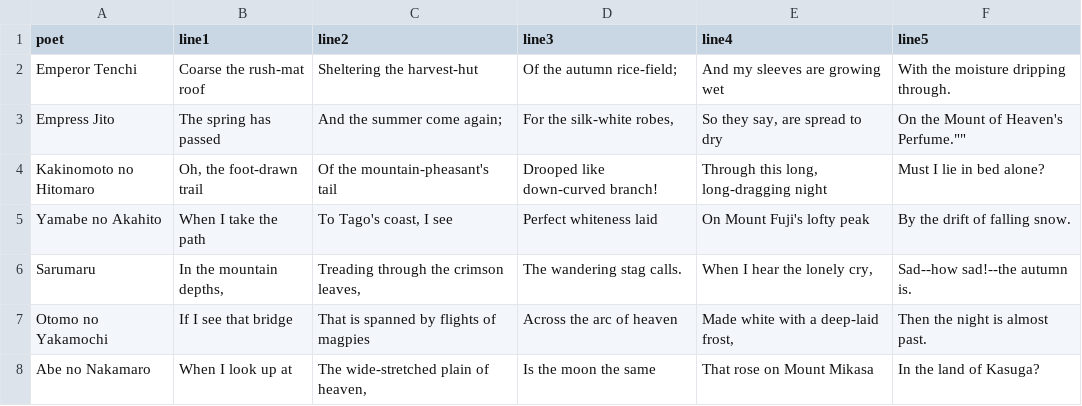
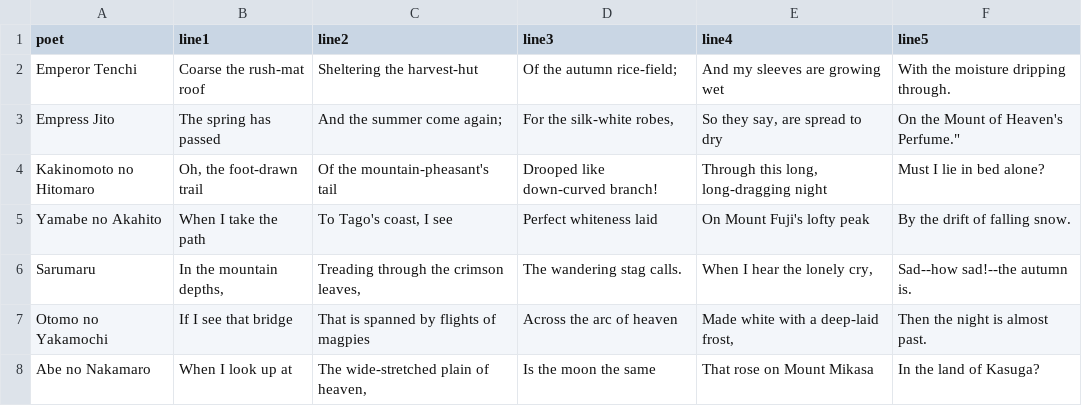
Before and after one commit to jchen2186/karuta, a CSV file: cleaned_poems/eng.csv, drawn as a sheet; only a part is shown.

Commit message:
Deleted extra quotation mark

```diff
--- a/cleaned_poems/eng.csv
+++ b/cleaned_poems/eng.csv
@@ -2,3 +2,3 @@ poet,line1,line2,line3,line4,line5
 Emperor Tenchi,"Coarse the rush-mat roof","Sheltering the harvest-hut","Of the autumn rice-field;","And my sleeves are growing wet","With the moisture dripping through."
-Empress Jito,"The spring has passed","And the summer come again;","For the silk-white robes,","So they say, are spread to dry","On the "Mount of Heaven's Perfume.""
+Empress Jito,"The spring has passed","And the summer come again;","For the silk-white robes,","So they say, are spread to dry","On the "Mount of Heaven's Perfume."
 Kakinomoto no Hitomaro,"Oh, the foot-drawn trail","Of the mountain-pheasant's tail","Drooped like down-curved branch!","Through this long, long-dragging night","Must I lie in bed alone?"
```
